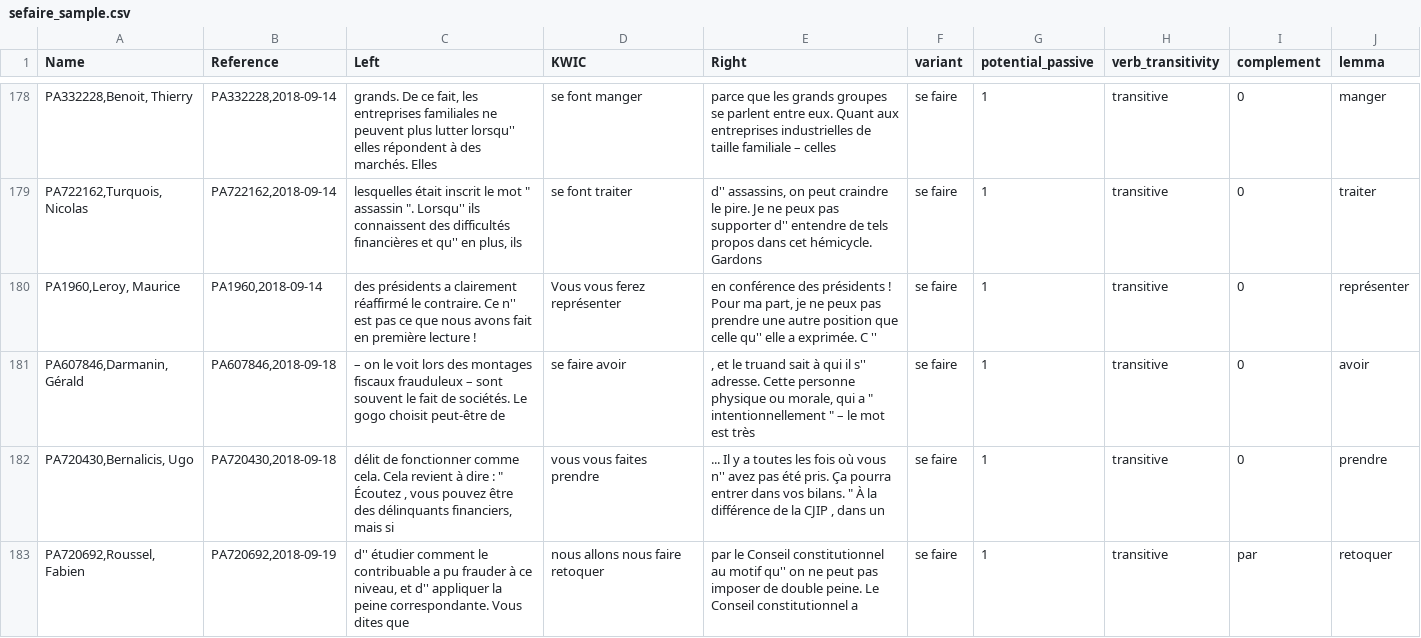
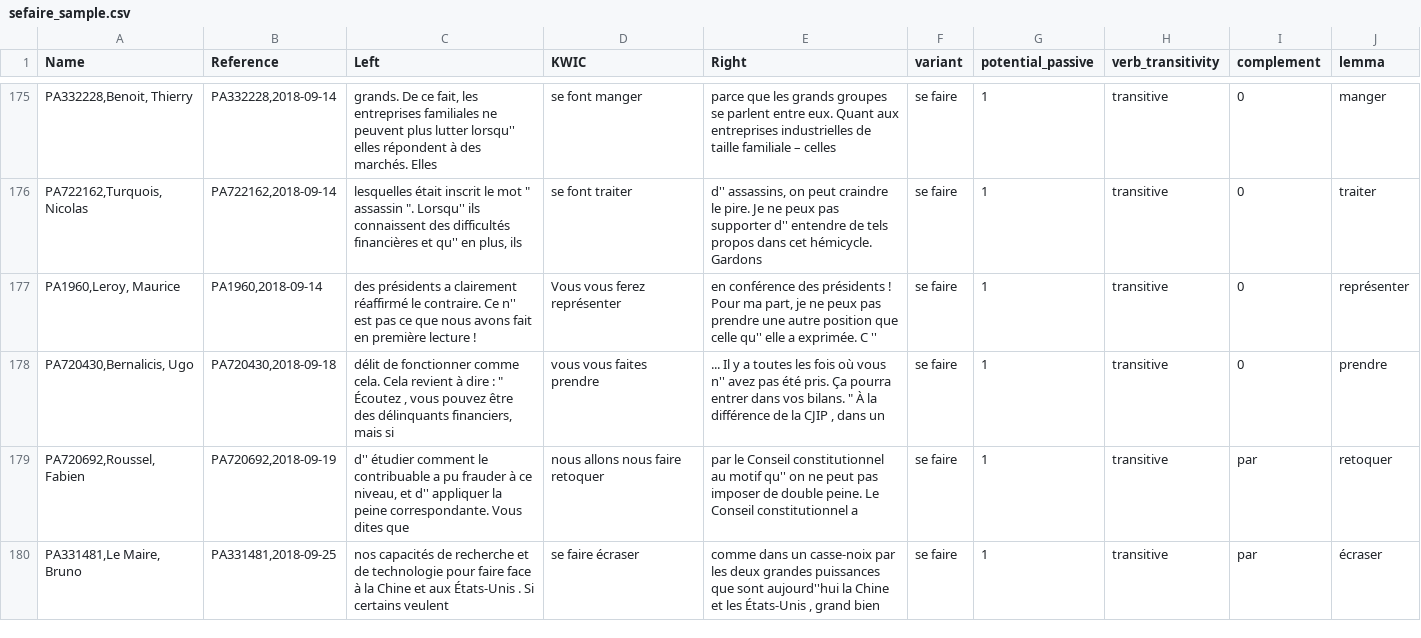
Before and after one commit to ginareinhard/sefairePassiveAlternation, a CSV file: data/sefaire_sample.csv, drawn as a sheet; only a part is shown, gaps mark what is left out; the shorter side is filled out with more unchanged rows; the diff covers the shown part only; the diff names each change by its address in the sheet, - before the commit and + after, or states it on an @@ line.

```diff
--- a/data/sefaire_sample.csv
+++ b/data/sefaire_sample.csv
-row 181: PA607846,Darmanin, Gérald | PA607846,2018-09-18 | – on le voit lors des montages fiscaux frauduleux – sont souvent le fait de sociétés. Le gogo choisit peut-être de | se faire avoir | , et le truand sait à qui il s'' adresse. Cette personne physique ou morale, qui a " intentionnellement " – le mot est très | se faire | 1 | transitive | 0 | avoir
```
Also changed, not shown: 12 removed rows and 1 edited cell elsewhere in this file, 2 other files.
